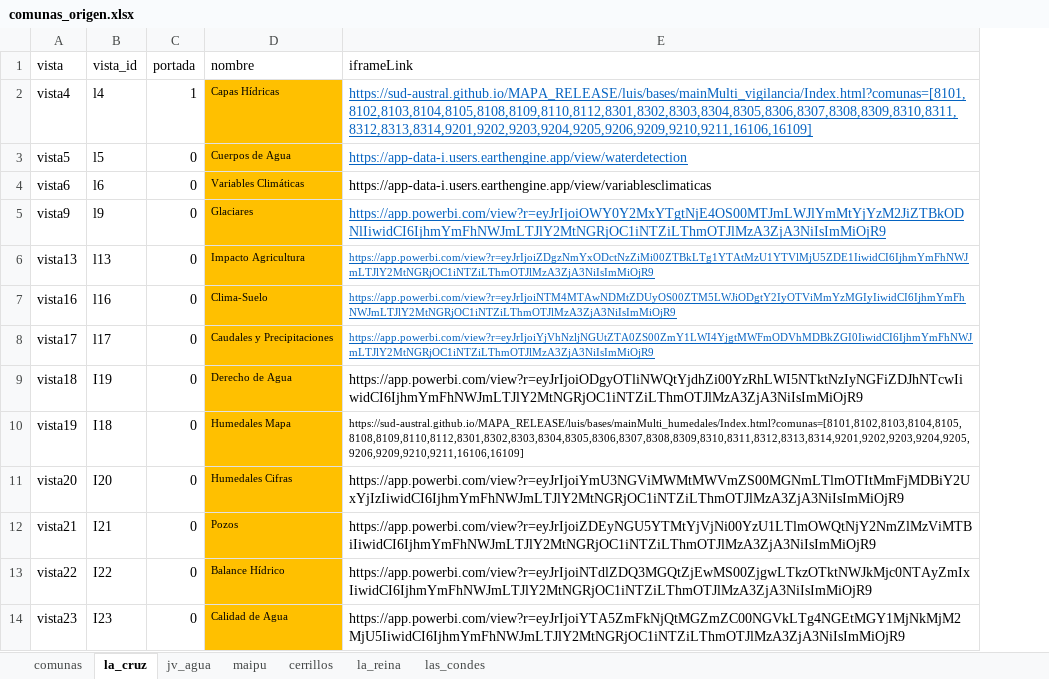
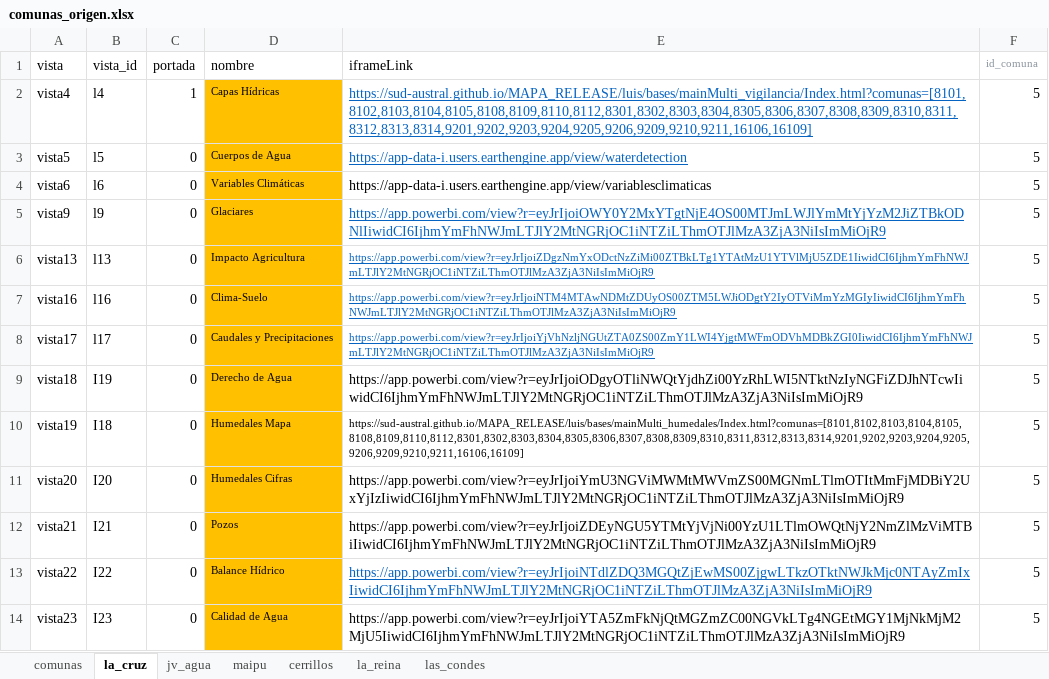
Before and after one commit to Sud-Austral/Data-Info, an Excel workbook: comunas_origen.xlsx, sheet la_cruz, drawn as a sheet; values as stored, in another font and other column widths than the file's, no borders; the diff names each change by its address in the sheet, - before the commit and + after, or states it on an @@ line.

```diff
--- a/comunas_origen.xlsx (sheet la_cruz)
+++ b/comunas_origen.xlsx (sheet la_cruz)
+column F (id_comuna), rows 2-14: all 5
@@ E13 underline: off → on, text colour: black → #0563C1 @@
```
Also changed, not shown: sheet jv_agua, 1 other file.
